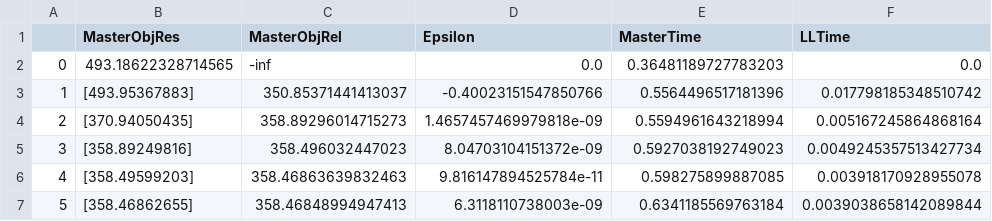
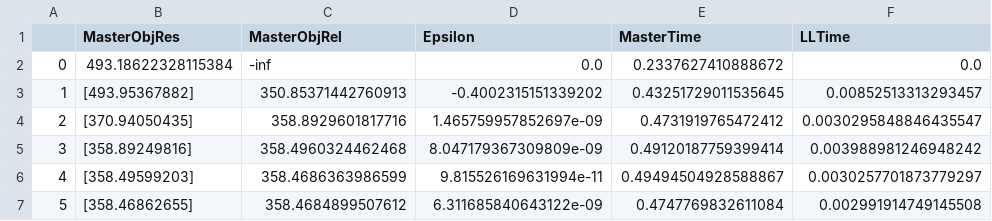
Before and after one commit to aoustry/Bilevel-programs-with-QP-as-LL, a CSV file: output/Application1/notPSD_random1/coupledAlgo.csv, drawn as a sheet.

```diff
--- a/output/Application1/notPSD_random1/coupledAlgo.csv
+++ b/output/Application1/notPSD_random1/coupledAlgo.csv
@@ -1,7 +1,7 @@
 ,MasterObjRes,MasterObjRel,Epsilon,MasterTime,LLTime
-0,493.18622328714565,-inf,0.0,0.36481189727783203,0.0
-1,[493.95367883],350.85371441413037,-0.40023151547850766,0.5564496517181396,0.017798185348510742
-2,[370.94050435],358.89296014715273,1.4657457469979818e-09,0.5594961643218994,0.005167245864868164
-3,[358.89249816],358.496032447023,8.04703104151372e-09,0.5927038192749023,0.0049245357513427734
-4,[358.49599203],358.46863639832463,9.816147894525784e-11,0.598275899887085,0.003918170928955078
-5,[358.46862655],358.46848994947413,6.3118110738003e-09,0.6341185569763184,0.0039038658142089844
+0,493.18622328115384,-inf,0.0,0.2337627410888672,0.0
+1,[493.95367882],350.85371442760913,-0.4002315151339202,0.43251729011535645,0.00852513313293457
+2,[370.94050435],358.8929601817716,1.465759957852697e-09,0.4731919765472412,0.0030295848846435547
+3,[358.89249816],358.4960324462468,8.047179367309809e-09,0.49120187759399414,0.003988981246948242
+4,[358.49599203],358.4686363986599,9.815526169631994e-11,0.49494504928588867,0.0030257701873779297
+5,[358.46862655],358.4684899507612,6.311685840643122e-09,0.4747769832611084,0.002991914749145508
```
Also changed, not shown: output/Application1/notPSD_random2/coupledAlgo.csv, 7 other files.
